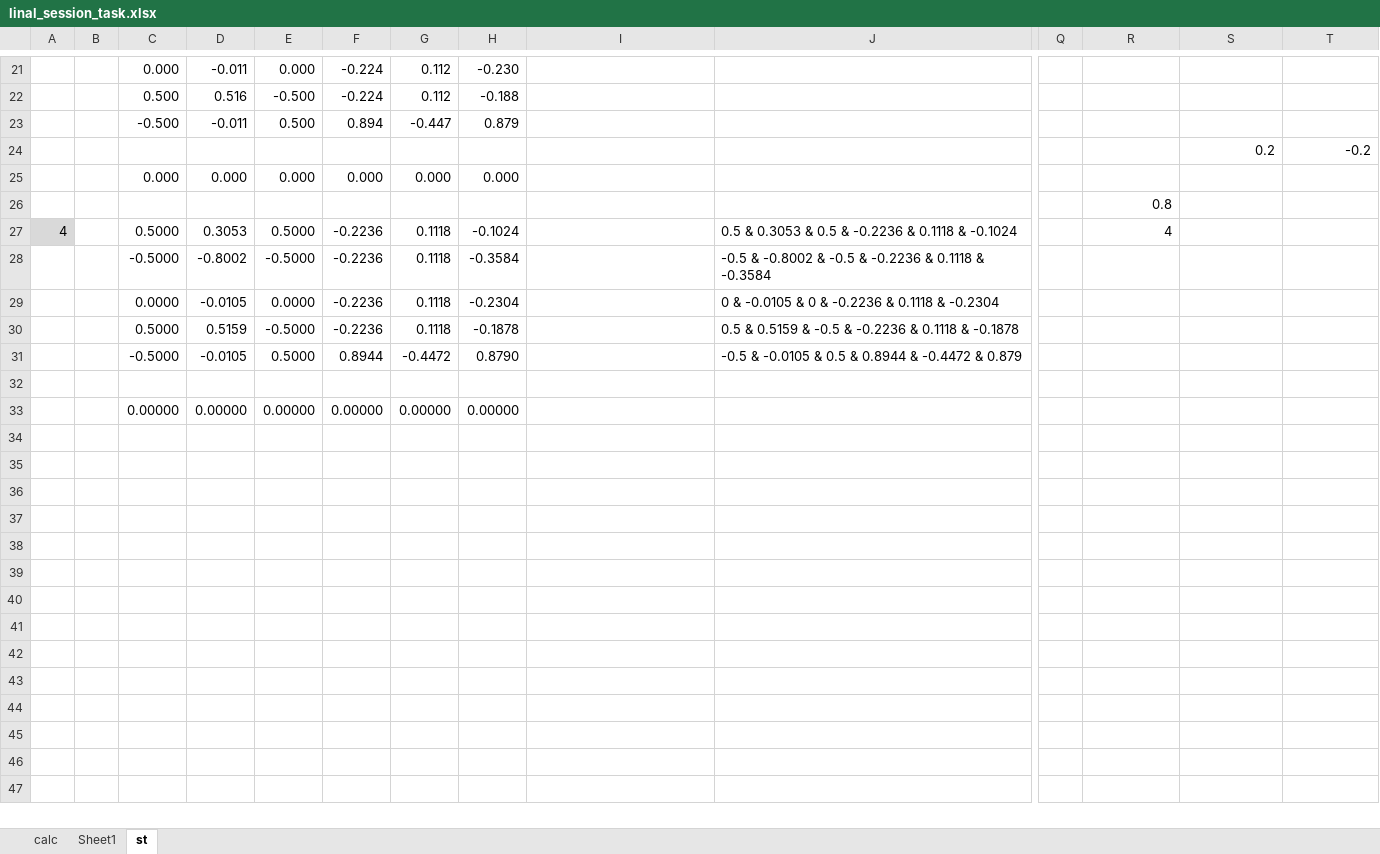
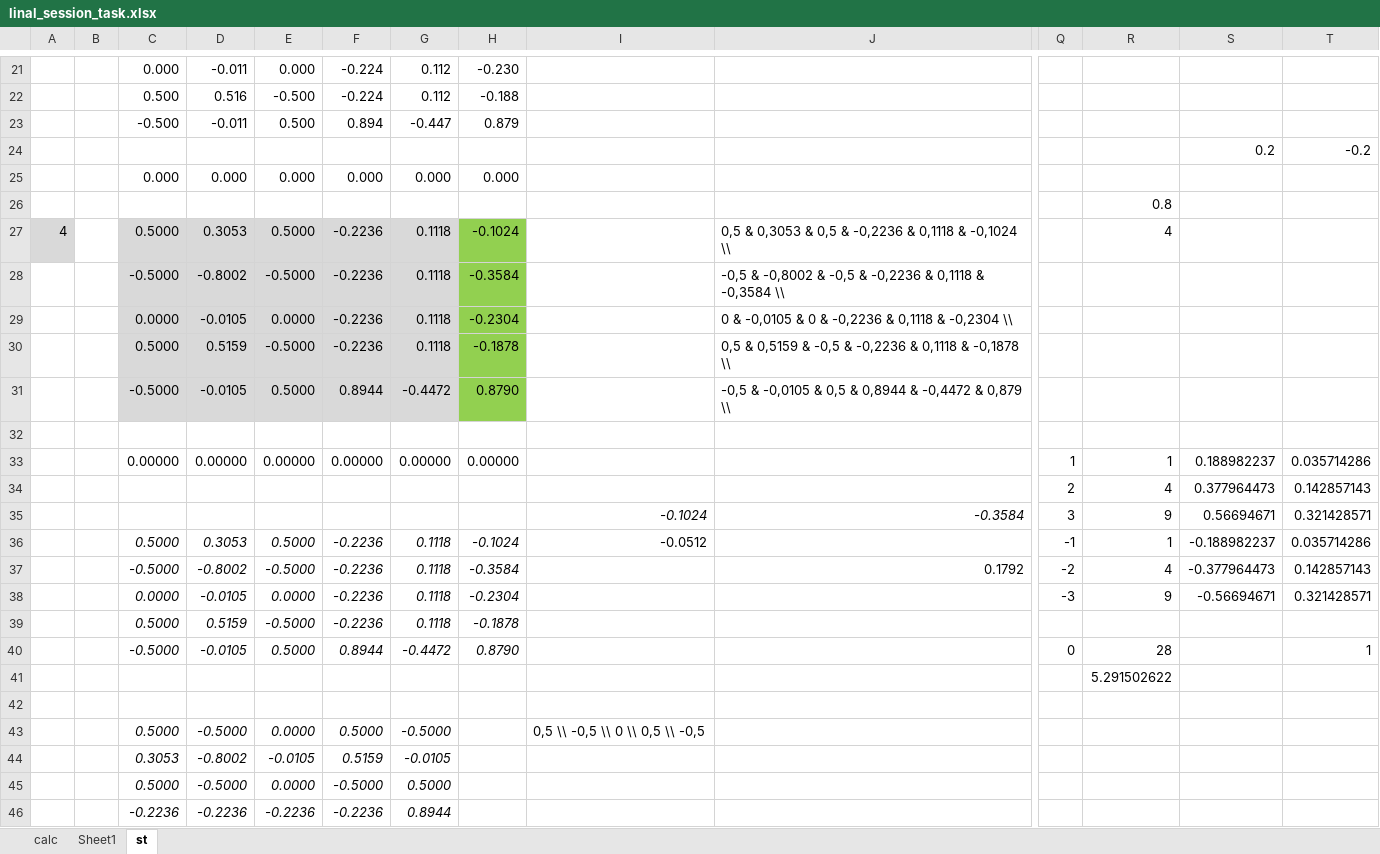
Before and after one commit to iTonyJah/DataScience, an Excel workbook: Edu/Linear_algebra/linal_session_task.xlsx, sheet st, drawn as a sheet; only a part is shown, gaps mark what is left out; values as stored, in another font and other column widths than the file's, no borders; rows hold the shown columns only; the diff covers the shown part only; the diff names each change by its address in the sheet, - before the commit and + after, or states it on an @@ line.

Commit message:
linal session task

```diff
--- a/Edu/Linear_algebra/linal_session_task.xlsx (sheet st)
+++ b/Edu/Linear_algebra/linal_session_task.xlsx (sheet st)
-C27:G31 fill: none
+C27:G31 fill: #D9D9D9
-H27:H31 fill: none
+H27:H31 fill: #92D050
-J27: 0.5 & 0.3053 & 0.5 & -0.2236 & 0.1118 & -0.1024
+J27: 0,5 & 0,3053 & 0,5 & -0,2236 & 0,1118 & -0,1024 \\
-J28: -0.5 & -0.8002 & -0.5 & -0.2236 & 0.1118 & -0.3584
+J28: -0,5 & -0,8002 & -0,5 & -0,2236 & 0,1118 & -0,3584 \\
-J29: 0 & -0.0105 & 0 & -0.2236 & 0.1118 & -0.2304
+J29: 0 & -0,0105 & 0 & -0,2236 & 0,1118 & -0,2304 \\
-J30: 0.5 & 0.5159 & -0.5 & -0.2236 & 0.1118 & -0.1878
+J30: 0,5 & 0,5159 & -0,5 & -0,2236 & 0,1118 & -0,1878 \\
-J31: -0.5 & -0.0105 & 0.5 & 0.8944 & -0.4472 & 0.879
+J31: -0,5 & -0,0105 & 0,5 & 0,8944 & -0,4472 & 0,879 \\
-Q33: (empty)
+Q33: 1
-R33: (empty)
+R33: 1
-S33: (empty)
+S33: 0.188982237
-T33: (empty)
+T33: 0.035714286
+row 34:  |  |  |  |  |  |  |  |  |  | 2 | 4 | 0.377964473 | 0.142857143
+row 35:  |  |  |  |  |  |  |  | -0.1024 | -0.3584 | 3 | 9 | 0.56694671 | 0.321428571
+row 36:  |  | 0.5000 | 0.3053 | 0.5000 | -0.2236 | 0.1118 | -0.1024 | -0.0512 |  | -1 | 1 | -0.188982237 | 0.035714286
+row 37:  |  | -0.5000 | -0.8002 | -0.5000 | -0.2236 | 0.1118 | -0.3584 |  | 0.1792 | -2 | 4 | -0.377964473 | 0.142857143
+row 38:  |  | 0.0000 | -0.0105 | 0.0000 | -0.2236 | 0.1118 | -0.2304 |  |  | -3 | 9 | -0.56694671 | 0.321428571
+row 39:  |  | 0.5000 | 0.5159 | -0.5000 | -0.2236 | 0.1118 | -0.1878
+row 40:  |  | -0.5000 | -0.0105 | 0.5000 | 0.8944 | -0.4472 | 0.8790 |  |  | 0 | 28 |  | 1
+row 41:  |  |  |  |  |  |  |  |  |  |  | 5.291502622
+row 42: (empty)
+row 43:  |  | 0.5000 | -0.5000 | 0.0000 | 0.5000 | -0.5000 |  | 0,5 \\ -0,5 \\ 0 \\ 0,5 \\ -0,5
+row 44:  |  | 0.3053 | -0.8002 | -0.0105 | 0.5159 | -0.0105
+row 45:  |  | 0.5000 | -0.5000 | 0.0000 | -0.5000 | 0.5000
+row 46:  |  | -0.2236 | -0.2236 | -0.2236 | -0.2236 | 0.8944
```
Also changed, not shown: 18 added rows and 1 edited cell elsewhere in this sheet, 1 other file.
